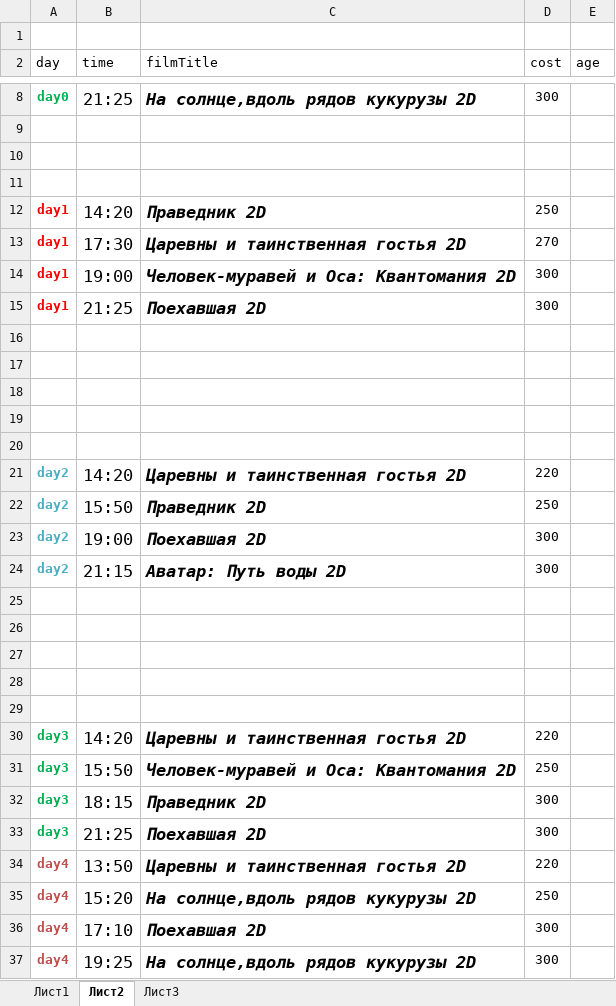
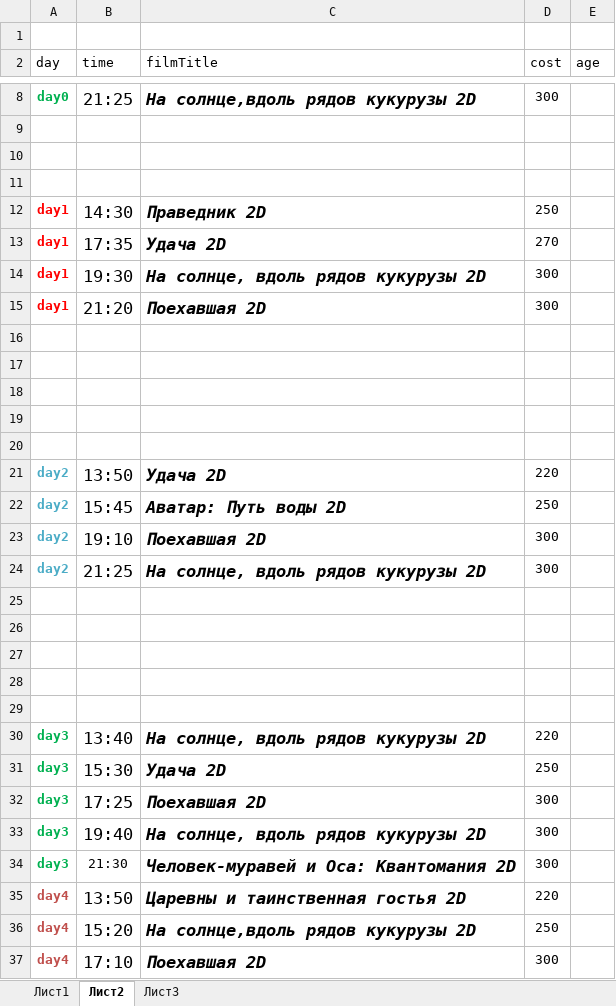
Before and after one commit to eg-bond/ReactSovremennic, an Excel workbook: ExternalScripts/Excel/macros.xlsm, sheet Лист2, drawn as a sheet; only a part is shown, gaps mark what is left out; the shorter side is filled out with more unchanged rows; values as stored, in another font and other column widths than the file's, no borders; addresses are those after the commit; the diff names each change by its address in the sheet, - before the commit and + after, or states it on an @@ line.

```diff
--- a/ExternalScripts/Excel/macros.xlsm (sheet Лист2)
+++ b/ExternalScripts/Excel/macros.xlsm (sheet Лист2)
-B12 (time): 14:20
+B12 (time): 14:30
-B13 (time): 17:30
+B13 (time): 17:35
-C13 (filmTitle): Царевны и таинственная гостья 2D
+C13 (filmTitle): Удача 2D
-B14 (time): 19:00
+B14 (time): 19:30
-C14 (filmTitle): Человек-муравей и Оса: Квантомания 2D
+C14 (filmTitle): На солнце, вдоль рядов кукурузы 2D
-B15 (time): 21:25
+B15 (time): 21:20
-B21 (time): 14:20
+B21 (time): 13:50
-C21 (filmTitle): Царевны и таинственная гостья 2D
+C21 (filmTitle): Удача 2D
-B22 (time): 15:50
+B22 (time): 15:45
-C22 (filmTitle): Праведник 2D
+C22 (filmTitle): Аватар: Путь воды 2D
-B23 (time): 19:00
+B23 (time): 19:10
-B24 (time): 21:15
+B24 (time): 21:25
-C24 (filmTitle): Аватар: Путь воды 2D
+C24 (filmTitle): На солнце, вдоль рядов кукурузы 2D
-B30 (time): 14:20
+B30 (time): 13:40
-C30 (filmTitle): Царевны и таинственная гостья 2D
+C30 (filmTitle): На солнце, вдоль рядов кукурузы 2D
-B31 (time): 15:50
+B31 (time): 15:30
-C31 (filmTitle): Человек-муравей и Оса: Квантомания 2D
+C31 (filmTitle): Удача 2D
-B32 (time): 18:15
+B32 (time): 17:25
-C32 (filmTitle): Праведник 2D
+C32 (filmTitle): Поехавшая 2D
+row 33: day3 | 19:40 | На солнце, вдоль рядов кукурузы 2D | 300
-B34 (time): 21:25
+B34 (time): 21:30
@@ B34 text size: smaller @@
-C34 (filmTitle): Поехавшая 2D
+C34 (filmTitle): Человек-муравей и Оса: Квантомания 2D
```
Also changed, not shown: sheet Лист1, 29 other files.
